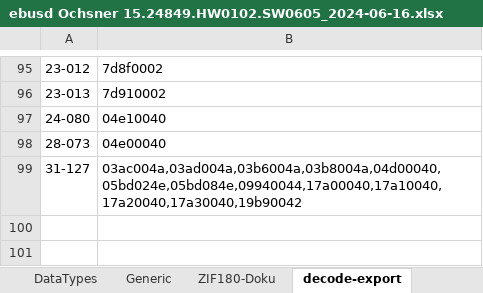
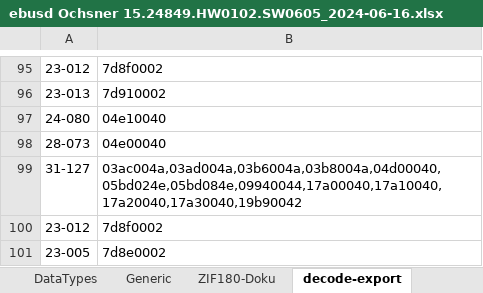
Before and after one commit to cybersmart-eu/ebusd-ochsner, an Excel workbook: configuration/documentation/ebusd Ochsner 15.24849.HW0102.SW0605_2024-06-16.xlsx, sheet decode-export, drawn as a sheet; only a part is shown, gaps mark what is left out; values as stored, in another font and other column widths than the file's, no borders; the diff names each change by its address in the sheet, - before the commit and + after, or states it on an @@ line.

```diff
--- a/configuration/documentation/ebusd Ochsner 15.24849.HW0102.SW0605_2024-06-16.xlsx (sheet decode-export)
+++ b/configuration/documentation/ebusd Ochsner 15.24849.HW0102.SW0605_2024-06-16.xlsx (sheet decode-export)
+row 100: 23-012 | 7d8f0002
+row 101: 23-005 | 7d8e0002
```
Also changed, not shown: sheet Summary.
